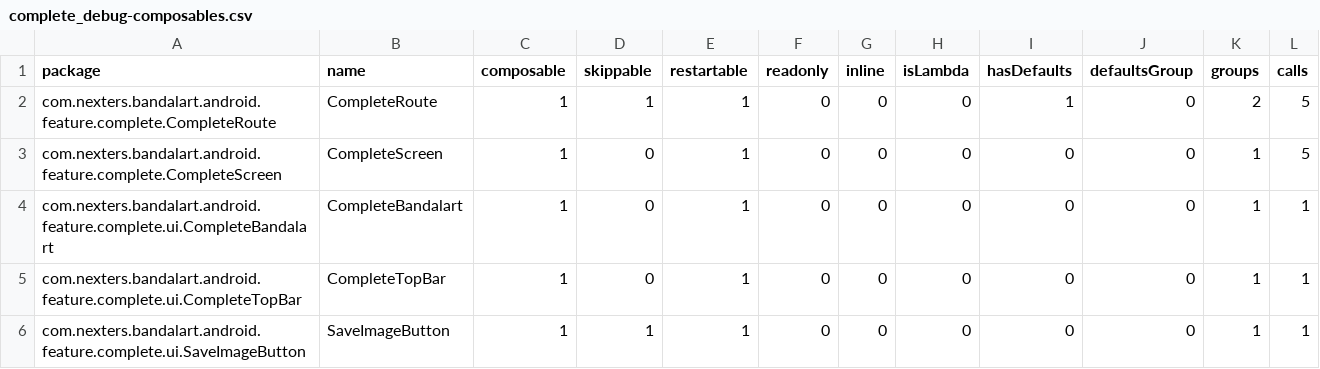
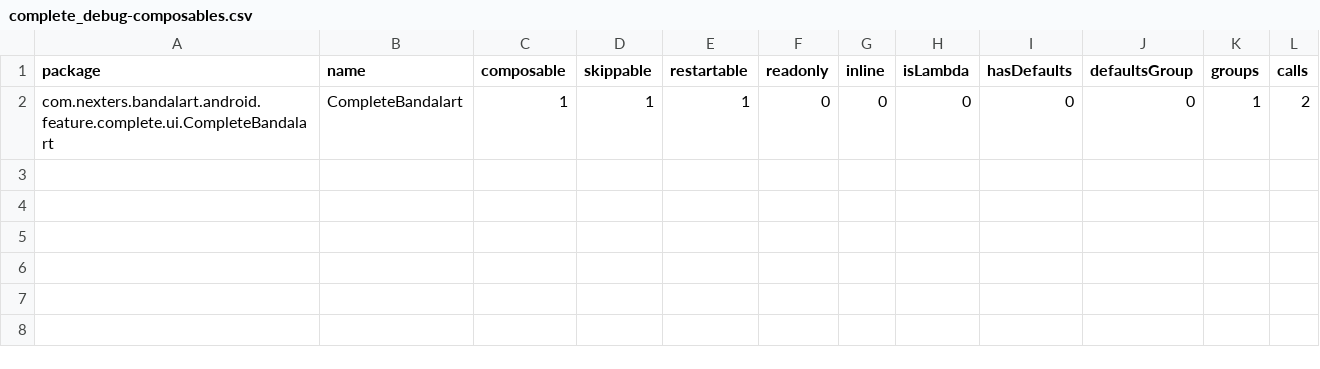
Before and after one commit to Nexters/BandalArt-Android, a CSV file: report/compose-reports/complete_debug-composables.csv, drawn as a sheet.

```diff
--- a/report/compose-reports/complete_debug-composables.csv
+++ b/report/compose-reports/complete_debug-composables.csv
@@ -1,6 +1,2 @@
 package,name,composable,skippable,restartable,readonly,inline,isLambda,hasDefaults,defaultsGroup,groups,calls,
-com.nexters.bandalart.android.feature.complete.CompleteRoute,CompleteRoute,1,1,1,0,0,0,1,0,2,5,
-com.nexters.bandalart.android.feature.complete.CompleteScreen,CompleteScreen,1,0,1,0,0,0,0,0,1,5,
-com.nexters.bandalart.android.feature.complete.ui.CompleteBandalart,CompleteBandalart,1,0,1,0,0,0,0,0,1,1,
-com.nexters.bandalart.android.feature.complete.ui.CompleteTopBar,CompleteTopBar,1,0,1,0,0,0,0,0,1,1,
-com.nexters.bandalart.android.feature.complete.ui.SaveImageButton,SaveImageButton,1,1,1,0,0,0,0,0,1,1,
+com.nexters.bandalart.android.feature.complete.ui.CompleteBandalart,CompleteBandalart,1,1,1,0,0,0,0,0,1,2,
```
Also changed, not shown: report/compose-reports/complete_release-composables.csv, report/compose-reports/home_debug-composables.csv, 46 other files.
